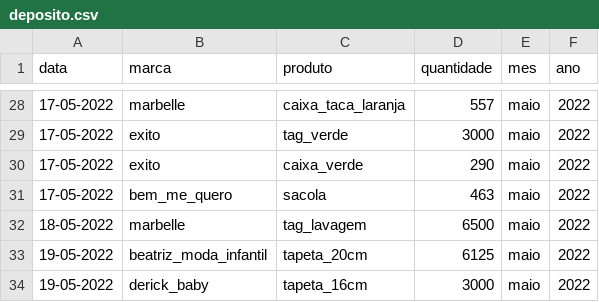
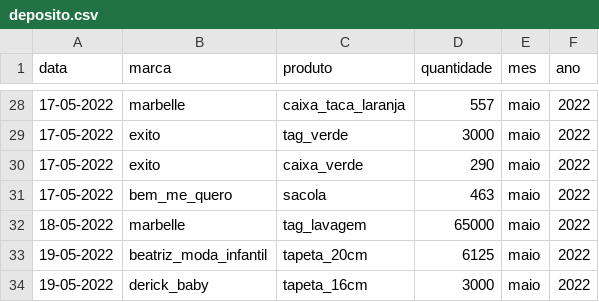
Before and after one commit to batistajoao54/portifolio-desenvolvendo, a CSV file: deposito.csv, drawn as a sheet; only a part is shown, gaps mark what is left out.

Commit message:
Update deposito.csv

```diff
--- a/deposito.csv
+++ b/deposito.csv
@@ -31,3 +31,3 @@ data,marca,produto,quantidade,mes,ano
 17-05-2022,bem_me_quero,sacola,463,maio,2022
-18-05-2022,marbelle,tag_lavagem,6500,maio,2022
+18-05-2022,marbelle,tag_lavagem,65000,maio,2022
 19-05-2022,beatriz_moda_infantil,tapeta_20cm,6125,maio,2022
```
